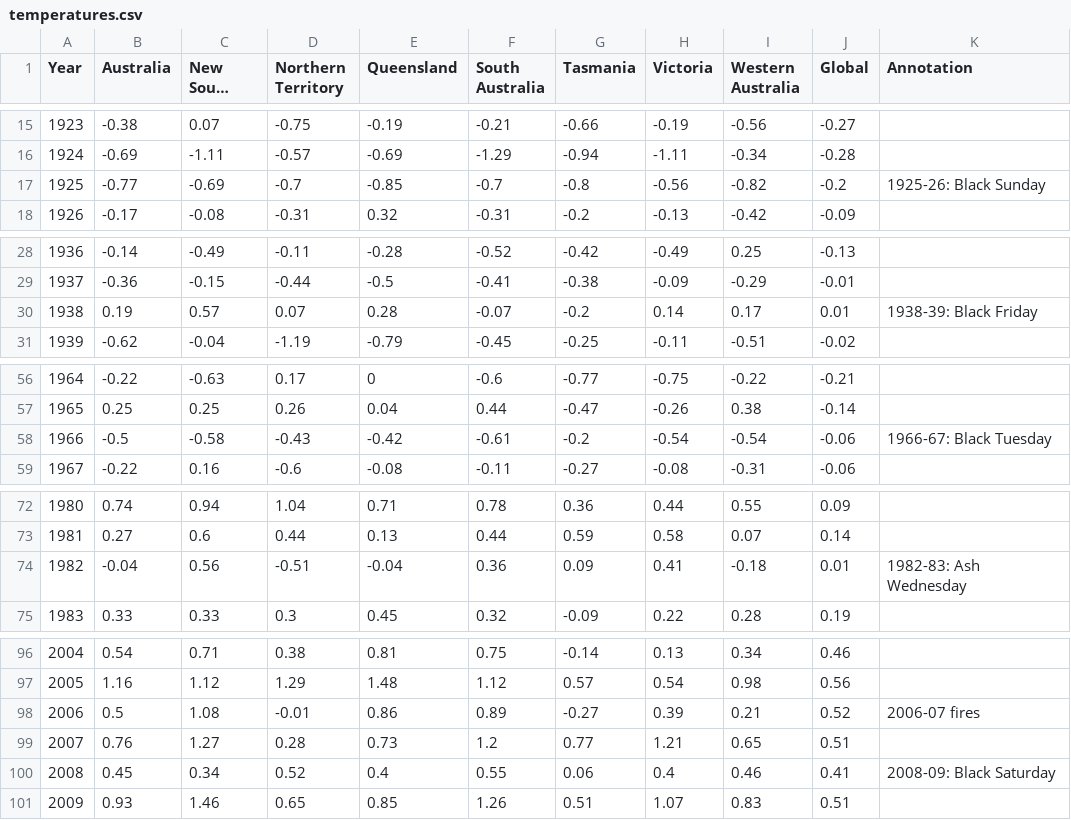
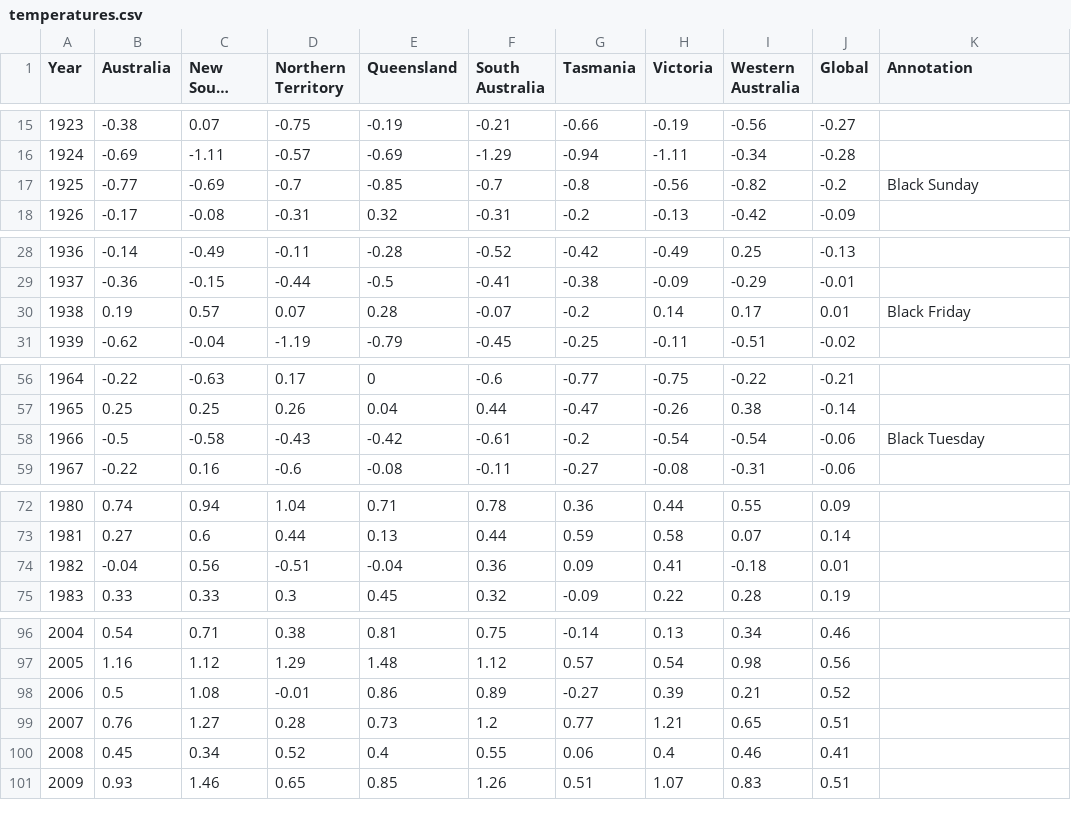
Before and after one commit to coopco/FIT3179_Vis2, a CSV file: data/temperatures.csv, drawn as a sheet; only a part is shown, gaps mark what is left out; long unchanged cells end in …; the diff covers the shown part only.

```diff
--- a/data/temperatures.csv
+++ b/data/temperatures.csv
@@ -16,3 +16,3 @@
 1924,-0.69,-1.11,-0.57,-0.69,-1.29,-0.94,-1.11,-0.34,-0.28,""
-1925,-0.77,-0.69,-0.7,-0.85,-0.7,-0.8,-0.56,-0.82,-0.2,"1925-26: Black Sunday"
+1925,-0.77,-0.69,-0.7,-0.85,-0.7,-0.8,-0.56,-0.82,-0.2,"Black Sunday"
 1926,-0.17,-0.08,-0.31,0.32,-0.31,-0.2,-0.13,-0.42,-0.09,""
@@ -29,3 +29,3 @@
 1937,-0.36,-0.15,-0.44,-0.5,-0.41,-0.38,-0.09,-0.29,-0.01,""
-1938,0.19,0.57,0.07,0.28,-0.07,-0.2,0.14,0.17,0.01,"1938-39: Black Friday"
+1938,0.19,0.57,0.07,0.28,-0.07,-0.2,0.14,0.17,0.01,"Black Friday"
 1939,-0.62,-0.04,-1.19,-0.79,-0.45,-0.25,-0.11,-0.51,-0.02,""
@@ -57,3 +57,3 @@
 1965,0.25,0.25,0.26,0.04,0.44,-0.47,-0.26,0.38,-0.14,""
-1966,-0.5,-0.58,-0.43,-0.42,-0.61,-0.2,-0.54,-0.54,-0.06,"1966-67: Black Tuesday"
+1966,-0.5,-0.58,-0.43,-0.42,-0.61,-0.2,-0.54,-0.54,-0.06,"Black Tuesday"
 1967,-0.22,0.16,-0.6,-0.08,-0.11,-0.27,-0.08,-0.31,-0.06,""
@@ -73,3 +73,3 @@
 1981,0.27,0.6,0.44,0.13,0.44,0.59,0.58,0.07,0.14,""
-1982,-0.04,0.56,-0.51,-0.04,0.36,0.09,0.41,-0.18,0.01,"1982-83: Ash Wednesday"
+1982,-0.04,0.56,-0.51,-0.04,0.36,0.09,0.41,-0.18,0.01,""
 1983,0.33,0.33,0.3,0.45,0.32,-0.09,0.22,0.28,0.19,""
@@ -97,5 +97,5 @@
 2005,1.16,1.12,1.29,1.48,1.12,0.57,0.54,0.98,0.56,""
-2006,0.5,1.08,-0.01,0.86,0.89,-0.27,0.39,0.21,0.52,"2006-07 fires"
+2006,0.5,1.08,-0.01,0.86,0.89,-0.27,0.39,0.21,0.52,""
 2007,0.76,1.27,0.28,0.73,1.2,0.77,1.21,0.65,0.51,""
-2008,0.45,0.34,0.52,0.4,0.55,0.06,0.4,0.46,0.41,"2008-09: Black Saturday"
+2008,0.45,0.34,0.52,0.4,0.55,0.06,0.4,0.46,0.41,""
 2009,0.93,1.46,0.65,0.85,1.26,0.51,1.07,0.83,0.51,""
```
Also changed, not shown: 1 edited cell elsewhere in this file, data/rains.csv, data/raqi2.csv.
